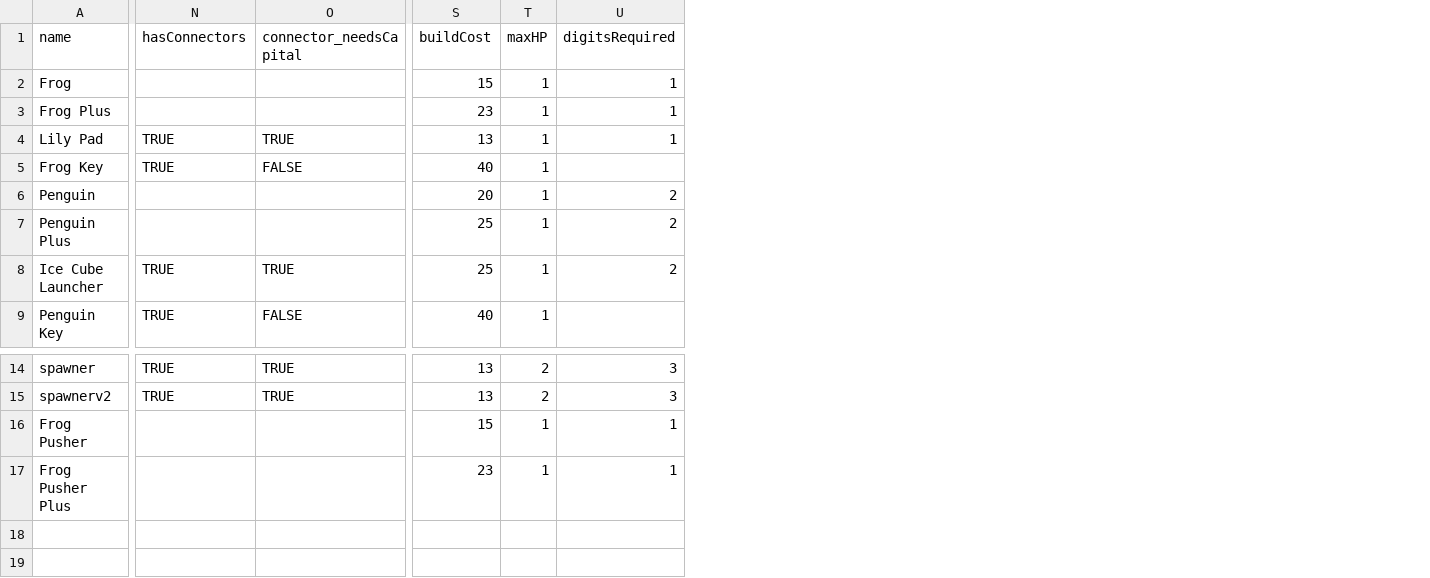
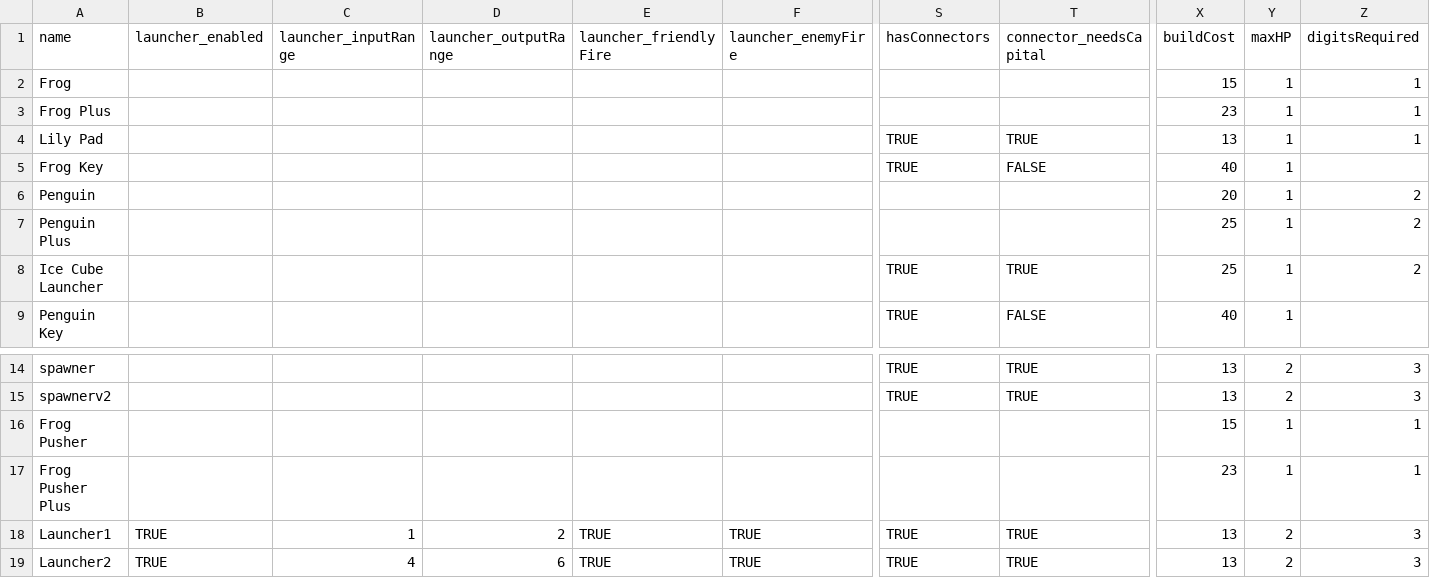
Before and after one commit to jake696981234-tech/Board-Game-FatDuck, a CSV file: Assets/StreamingAssets/pieces.csv, drawn as a sheet; only a part is shown, gaps mark what is left out; rows hold the shown columns only; the diff names each change by its address in the sheet, - before the commit and + after, or states it on an @@ line.

```diff
--- a/Assets/StreamingAssets/pieces.csv
+++ b/Assets/StreamingAssets/pieces.csv
+column B (launcher_enabled), empty
+column C (launcher_inputRange), empty
+column D (launcher_outputRange), empty
+column E (launcher_friendlyFire), empty
+column F (launcher_enemyFire), empty
+row 18: Launcher1 | TRUE | 1 | 2 | TRUE | TRUE | TRUE | TRUE | 13 | 2 | 3
+row 19: Launcher2 | TRUE | 4 | 6 | TRUE | TRUE | TRUE | TRUE | 13 | 2 | 3
```
Also changed, not shown: 10 other files.
